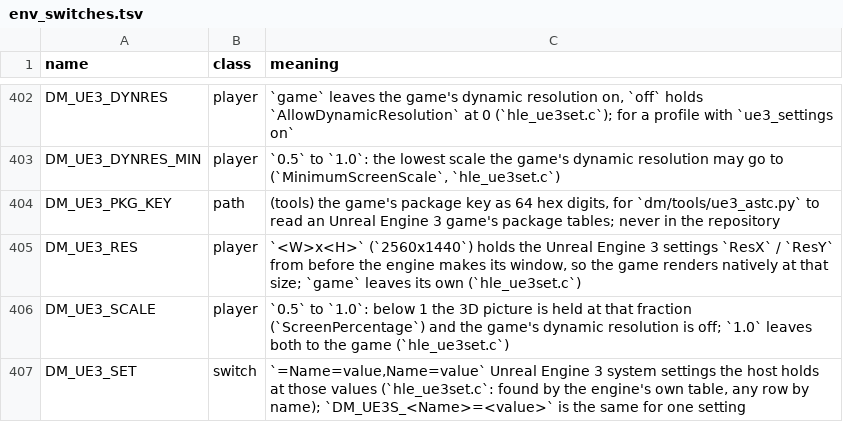
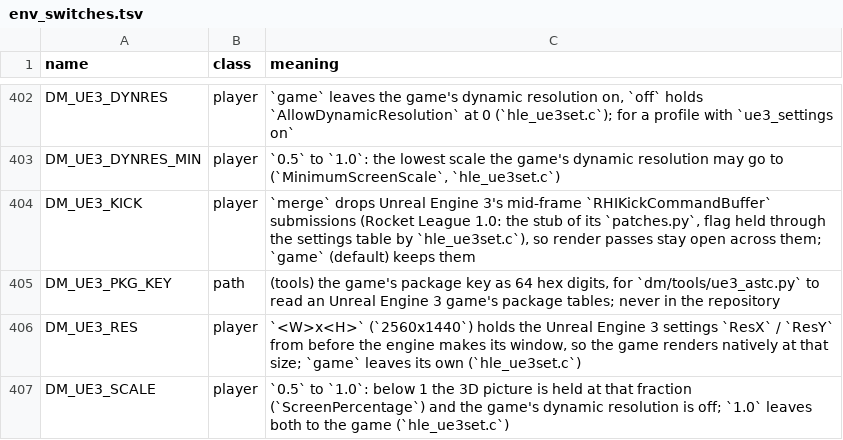
Before and after one commit to user99672223/rl-nxnative-a16, a TSV file: docs/env_switches.tsv, drawn as a sheet; only a part is shown, gaps mark what is left out; the shorter side is filled out with more unchanged rows; the diff names each change by its address in the sheet, - before the commit and + after, or states it on an @@ line.

```diff
--- a/docs/env_switches.tsv
+++ b/docs/env_switches.tsv
+row 404: DM_UE3_KICK | player | `merge` drops Unreal Engine 3's mid-frame `RHIKickCommandBuffer` submissions (Rocket League 1.0: the stub of its `patches.py`, flag held through the settings table by `hle_ue3set.c`), so render passes stay open across them; `game` (default) keeps them
```
Also changed, not shown: dm/games/settings.tsv, 4 other files.
